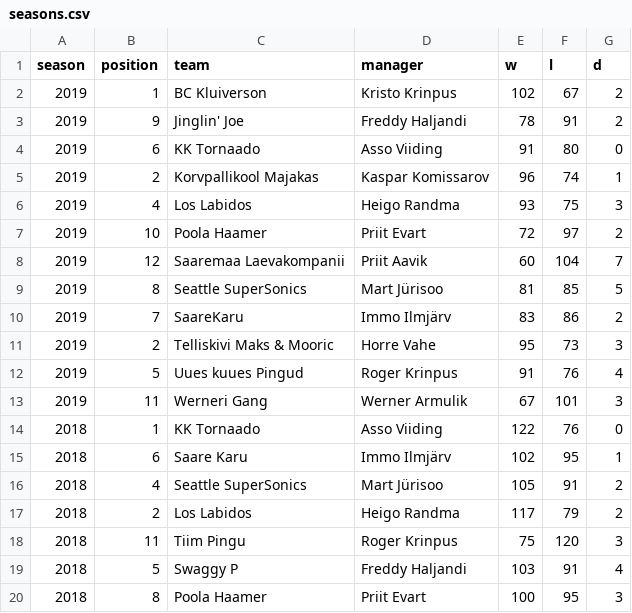
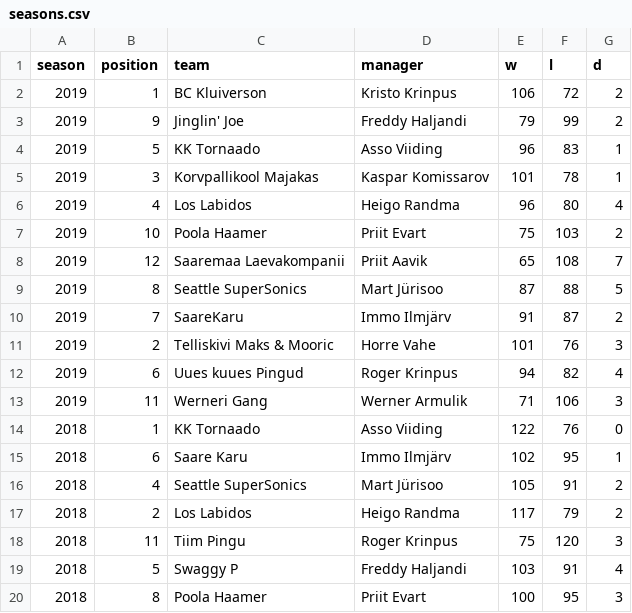
Before and after one commit to martj42/nba_fantasy, a CSV file: seasons.csv, drawn as a sheet; only a part is shown.

Commit message:
update

```diff
--- a/seasons.csv
+++ b/seasons.csv
@@ -1,14 +1,14 @@
 season,position,team,manager,w,l,d
-2019,1,BC Kluiverson,Kristo Krinpus,102,67,2
-2019,9,Jinglin' Joe,Freddy Haljandi,78,91,2
-2019,6,KK Tornaado,Asso Viiding,91,80,0
-2019,2,Korvpallikool Majakas,Kaspar Komissarov,96,74,1
-2019,4,Los Labidos,Heigo Randma,93,75,3
-2019,10,Poola Haamer,Priit Evart,72,97,2
-2019,12,Saaremaa Laevakompanii,Priit Aavik,60,104,7
-2019,8,Seattle SuperSonics,Mart Jürisoo,81,85,5
-2019,7,SaareKaru,Immo Ilmjärv,83,86,2
-2019,2,Telliskivi Maks & Mooric,Horre Vahe,95,73,3
-2019,5,Uues kuues Pingud,Roger Krinpus,91,76,4
-2019,11,Werneri Gang,Werner Armulik,67,101,3
+2019,1,BC Kluiverson,Kristo Krinpus,106,72,2
+2019,9,Jinglin' Joe,Freddy Haljandi,79,99,2
+2019,5,KK Tornaado,Asso Viiding,96,83,1
+2019,3,Korvpallikool Majakas,Kaspar Komissarov,101,78,1
+2019,4,Los Labidos,Heigo Randma,96,80,4
+2019,10,Poola Haamer,Priit Evart,75,103,2
+2019,12,Saaremaa Laevakompanii,Priit Aavik,65,108,7
+2019,8,Seattle SuperSonics,Mart Jürisoo,87,88,5
+2019,7,SaareKaru,Immo Ilmjärv,91,87,2
+2019,2,Telliskivi Maks & Mooric,Horre Vahe,101,76,3
+2019,6,Uues kuues Pingud,Roger Krinpus,94,82,4
+2019,11,Werneri Gang,Werner Armulik,71,106,3
 2018,1,KK Tornaado,Asso Viiding,122,76,0
```
